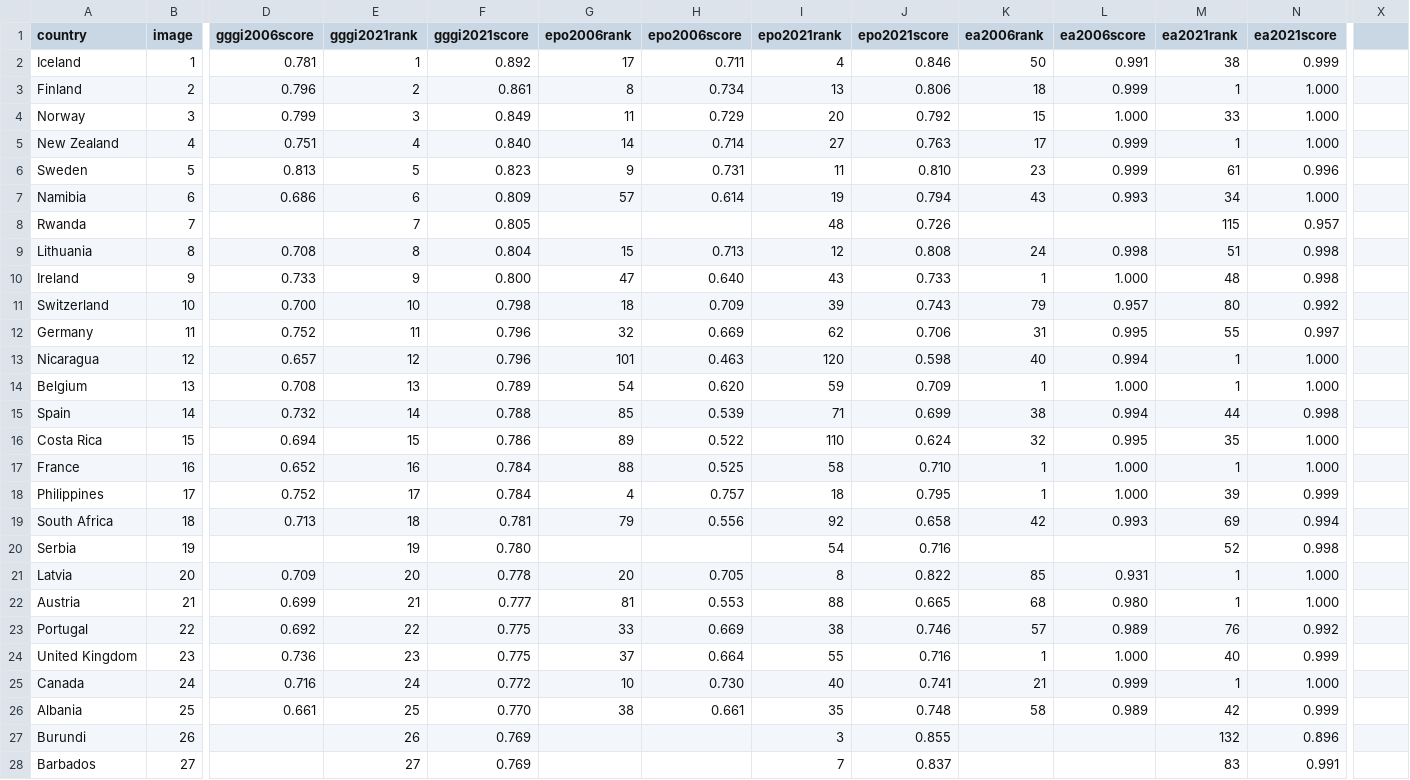
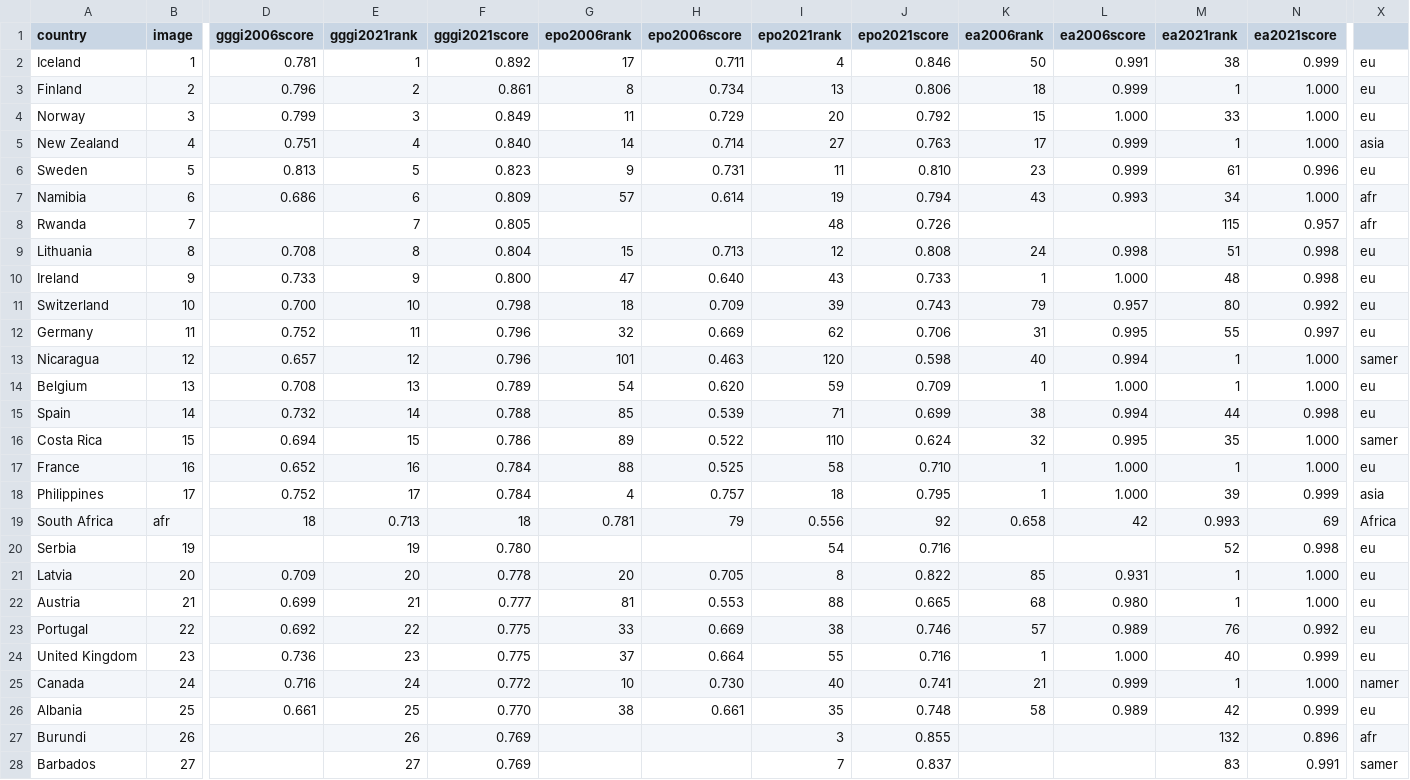
Before and after one commit to annkomkova/gggi2021, a CSV file: data/gggi2021regions.csv, drawn as a sheet; only a part is shown, gaps mark what is left out; the diff covers the shown part only; the diff names each change by its address in the sheet, - before the commit and + after, or states it on an @@ line.

Commit message:
Update gggi2021regions.csv

```diff
--- a/data/gggi2021regions.csv
+++ b/data/gggi2021regions.csv
-X2:X4: (empty)
+X2:X4: eu
-X5: (empty)
+X5: asia
-X6: (empty)
+X6: eu
-X7:X8: (empty)
+X7:X8: afr
-X9:X12: (empty)
+X9:X12: eu
-X13: (empty)
+X13: samer
-X14:X15: (empty)
+X14:X15: eu
-X16: (empty)
+X16: samer
-X17: (empty)
+X17: eu
-X18: (empty)
+X18: asia
-B19 (image): 18
+B19 (image): afr
-D19 (gggi2006score): 0.713
+D19 (gggi2006score): 18
-E19 (gggi2021rank): 18
+E19 (gggi2021rank): 0.713
-F19 (gggi2021score): 0.781
+F19 (gggi2021score): 18
-G19 (epo2006rank): 79
+G19 (epo2006rank): 0.781
-H19 (epo2006score): 0.556
+H19 (epo2006score): 79
-I19 (epo2021rank): 92
+I19 (epo2021rank): 0.556
-J19 (epo2021score): 0.658
+J19 (epo2021score): 92
-K19 (ea2006rank): 42
+K19 (ea2006rank): 0.658
-L19 (ea2006score): 0.993
+L19 (ea2006score): 42
-M19 (ea2021rank): 69
+M19 (ea2021rank): 0.993
-N19 (ea2021score): 0.994
+N19 (ea2021score): 69
-X19: (empty)
+X19: Africa
-X20:X24: (empty)
+X20:X24: eu
-X25: (empty)
+X25: namer
-X26: (empty)
+X26: eu
-X27: (empty)
+X27: afr
-X28: (empty)
+X28: samer
```
Also changed, not shown: 144 edited cells elsewhere in this file.
